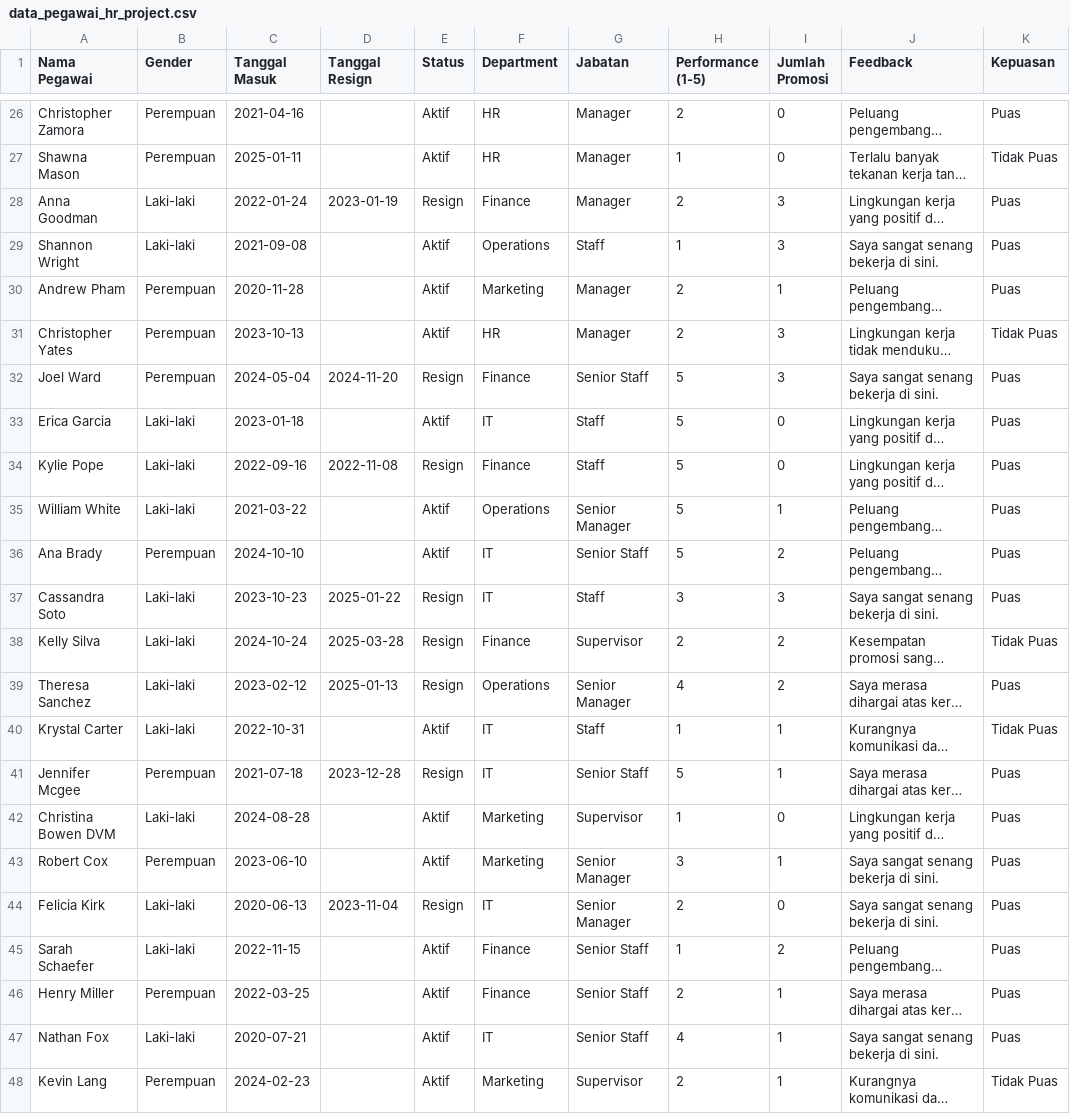
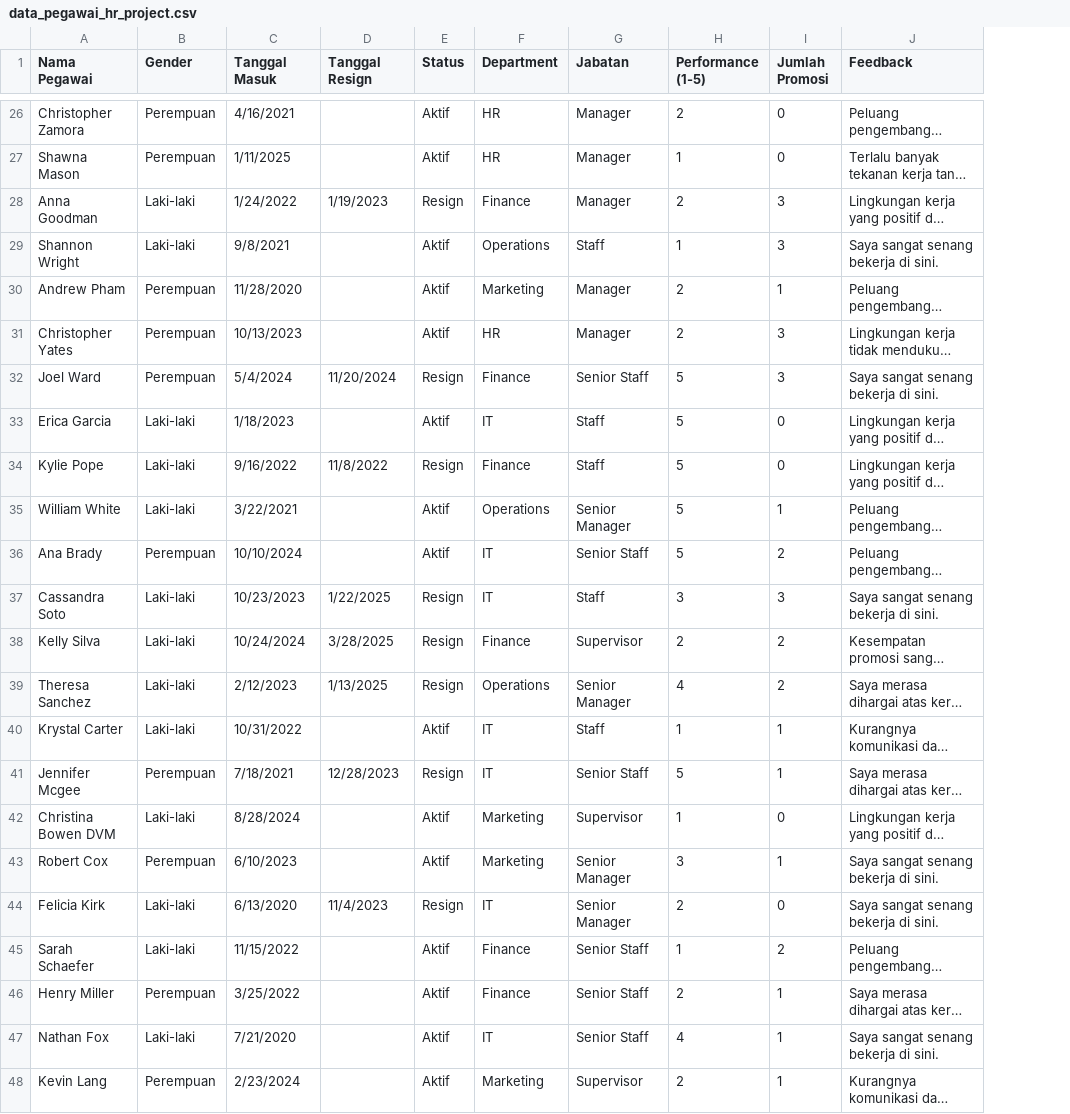
Before and after one commit to mrezabarus/hr_data_dashboard, a CSV file: data/data_pegawai_hr_project.csv, drawn as a sheet; only a part is shown, gaps mark what is left out; long unchanged cells end in …; the diff covers the shown part only; the diff names each change by its address in the sheet, - before the commit and + after, or states it on an @@ line.

```diff
--- a/data/data_pegawai_hr_project.csv
+++ b/data/data_pegawai_hr_project.csv
-column K (Kepuasan), rows 26-48: Puas | Tidak Puas | Puas | Puas | Puas | Tidak Puas | Puas | Puas | Puas | Puas | Puas | Puas | Tidak Puas | Puas | Tidak Puas | Puas | Puas | Puas | Puas | Puas | Puas | Puas | Tidak Puas
-C26 (Tanggal Masuk): 2021-04-16
+C26 (Tanggal Masuk): 4/16/2021
-C27 (Tanggal Masuk): 2025-01-11
+C27 (Tanggal Masuk): 1/11/2025
-C28 (Tanggal Masuk): 2022-01-24
+C28 (Tanggal Masuk): 1/24/2022
-D28 (Tanggal Resign): 2023-01-19
+D28 (Tanggal Resign): 1/19/2023
-C29 (Tanggal Masuk): 2021-09-08
+C29 (Tanggal Masuk): 9/8/2021
-C30 (Tanggal Masuk): 2020-11-28
+C30 (Tanggal Masuk): 11/28/2020
-C31 (Tanggal Masuk): 2023-10-13
+C31 (Tanggal Masuk): 10/13/2023
-C32 (Tanggal Masuk): 2024-05-04
+C32 (Tanggal Masuk): 5/4/2024
-D32 (Tanggal Resign): 2024-11-20
+D32 (Tanggal Resign): 11/20/2024
-C33 (Tanggal Masuk): 2023-01-18
+C33 (Tanggal Masuk): 1/18/2023
-C34 (Tanggal Masuk): 2022-09-16
+C34 (Tanggal Masuk): 9/16/2022
-D34 (Tanggal Resign): 2022-11-08
+D34 (Tanggal Resign): 11/8/2022
-C35 (Tanggal Masuk): 2021-03-22
+C35 (Tanggal Masuk): 3/22/2021
-C36 (Tanggal Masuk): 2024-10-10
+C36 (Tanggal Masuk): 10/10/2024
-C37 (Tanggal Masuk): 2023-10-23
+C37 (Tanggal Masuk): 10/23/2023
-D37 (Tanggal Resign): 2025-01-22
+D37 (Tanggal Resign): 1/22/2025
-C38 (Tanggal Masuk): 2024-10-24
+C38 (Tanggal Masuk): 10/24/2024
-D38 (Tanggal Resign): 2025-03-28
+D38 (Tanggal Resign): 3/28/2025
-C39 (Tanggal Masuk): 2023-02-12
+C39 (Tanggal Masuk): 2/12/2023
-D39 (Tanggal Resign): 2025-01-13
+D39 (Tanggal Resign): 1/13/2025
-C40 (Tanggal Masuk): 2022-10-31
+C40 (Tanggal Masuk): 10/31/2022
-C41 (Tanggal Masuk): 2021-07-18
+C41 (Tanggal Masuk): 7/18/2021
-D41 (Tanggal Resign): 2023-12-28
+D41 (Tanggal Resign): 12/28/2023
-C42 (Tanggal Masuk): 2024-08-28
+C42 (Tanggal Masuk): 8/28/2024
-C43 (Tanggal Masuk): 2023-06-10
+C43 (Tanggal Masuk): 6/10/2023
-C44 (Tanggal Masuk): 2020-06-13
+C44 (Tanggal Masuk): 6/13/2020
-D44 (Tanggal Resign): 2023-11-04
+D44 (Tanggal Resign): 11/4/2023
-C45 (Tanggal Masuk): 2022-11-15
+C45 (Tanggal Masuk): 11/15/2022
-C46 (Tanggal Masuk): 2022-03-25
+C46 (Tanggal Masuk): 3/25/2022
-C47 (Tanggal Masuk): 2020-07-21
+C47 (Tanggal Masuk): 7/21/2020
-C48 (Tanggal Masuk): 2024-02-23
+C48 (Tanggal Masuk): 2/23/2024
```
Also changed, not shown: 95 edited cells elsewhere in this file, 1 other file.
